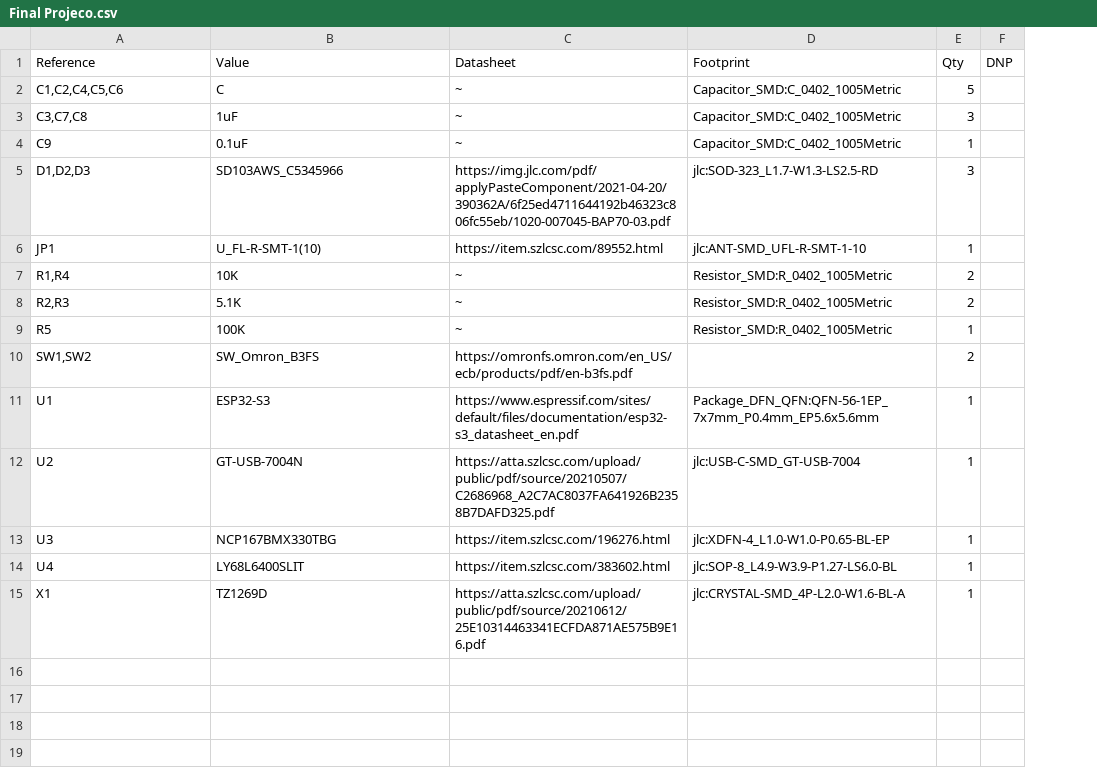
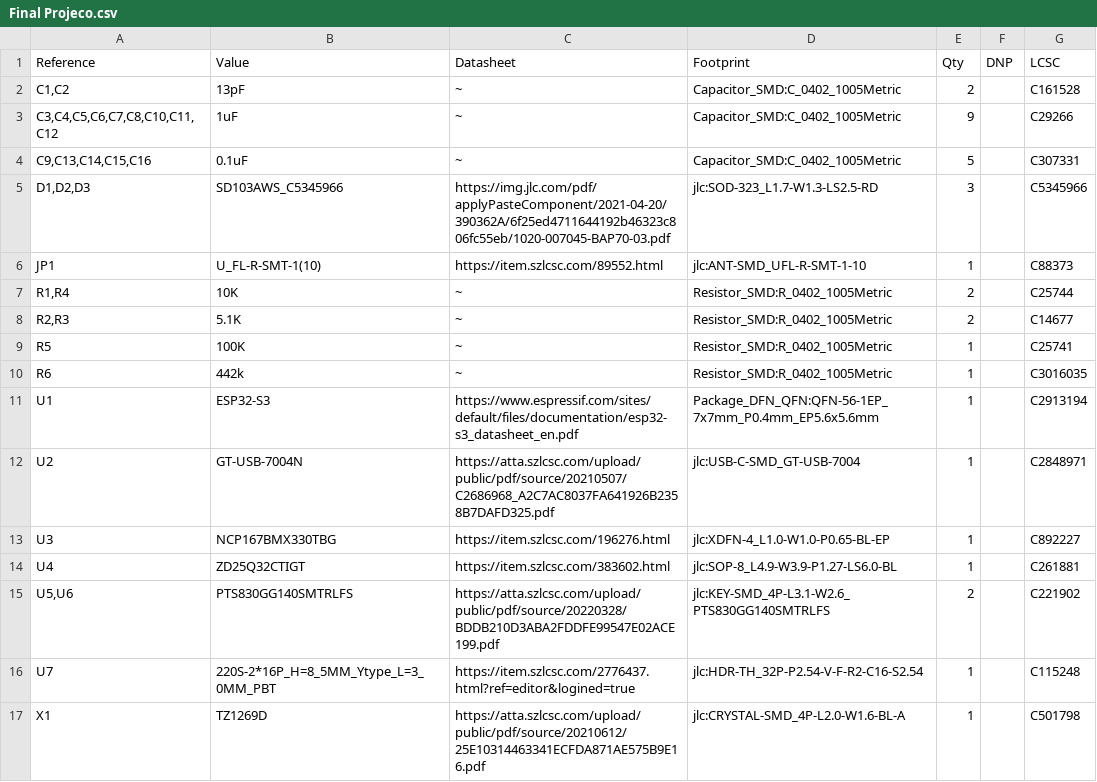
Before and after one commit to NotaScout/ENGR342, a CSV file: BOM/Final Projeco.csv, drawn as a sheet; removed rows and columns are numbered as before the commit, all else as after; the diff names each change by its address in the sheet, - before the commit and + after, or states it on an @@ line.

Commit message:
-Final Draft Submission mk2
-Added bypass caps across 3.3 & GND to make signal less ripple-y
-added component to replace SRAM chip:
https://jlcpcb.com/partdetail/Zetta-ZD25Q32CTIGT/C3029778

```diff
--- a/BOM/Final Projeco.csv
+++ b/BOM/Final Projeco.csv
+column G (LCSC), rows 3-9: C29266 | C307331 | C5345966 | C88373 | C25744 | C14677 | C25741; rows 11-14: C2913194 | C2848971 | C892227 | C261881; row 17: C501798
-row 2: C1,C2,C4,C5,C6 | C | ~ | Capacitor_SMD:C_0402_1005Metric | 5
+row 2: C1,C2 | 13pF | ~ | Capacitor_SMD:C_0402_1005Metric | 2 |  | C161528
-A3 (Reference): C3,C7,C8
+A3 (Reference): C3,C4,C5,C6,C7,C8,C10,C11,C12
-E3 (Qty): 3
+E3 (Qty): 9
-A4 (Reference): C9
+A4 (Reference): C9,C13,C14,C15,C16
-E4 (Qty): 1
+E4 (Qty): 5
-row 10: SW1,SW2 | SW_Omron_B3FS | https://omronfs.omron.com/en_US/ecb/products/pdf/en-b3fs.pdf |  | 2
+row 10: R6 | 442k | ~ | Resistor_SMD:R_0402_1005Metric | 1 |  | C3016035
-B14 (Value): LY68L6400SLIT
+B14 (Value): ZD25Q32CTIGT
+row 15: U5,U6 | PTS830GG140SMTRLFS | https://atta.szlcsc.com/upload/public/pdf/source/20220328/BDDB210D3ABA2FDDFE99547E02ACE199.pdf | jlc:KEY-SMD_4P-L3.1-W2.6_PTS830GG140SMTRLFS | 2 |  | C221902
+row 16: U7 | 220S-2*16P_H=8_5MM_Ytype_L=3_0MM_PBT | https://item.szlcsc.com/2776437.html?ref=editor&logined=true | jlc:HDR-TH_32P-P2.54-V-F-R2-C16-S2.54 | 1 |  | C115248
```
Also changed, not shown: CPL/Final Projeco-top-pos.csv, 32 other files.
